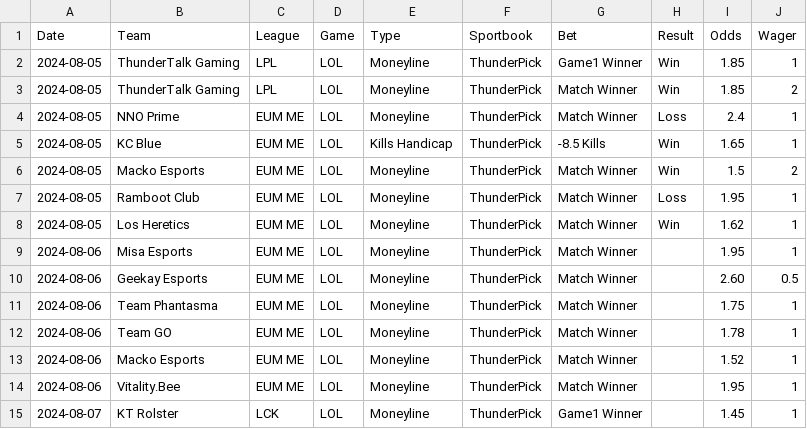
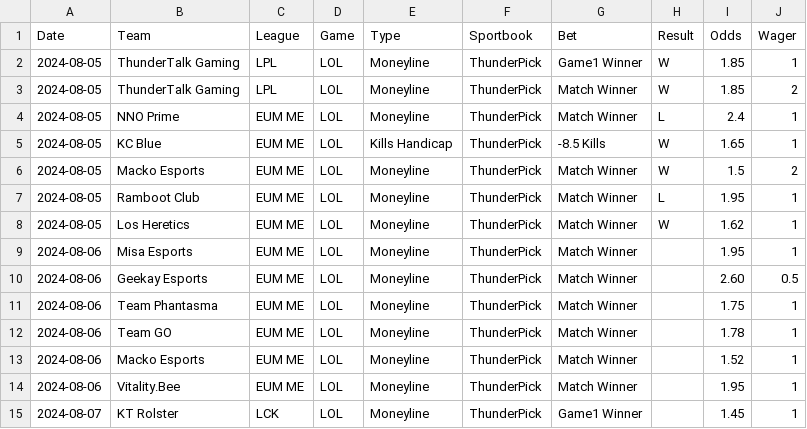
Before and after one commit to Yureehh/Betting-Dashboard, a CSV file: data/bets_ledger.csv, drawn as a sheet.

```diff
--- a/data/bets_ledger.csv
+++ b/data/bets_ledger.csv
@@ -1,9 +1,9 @@
 Date,Team,League,Game,Type,Sportbook,Bet,Result,Odds,Wager
-2024-08-05,ThunderTalk Gaming,LPL,LOL,Moneyline,ThunderPick,Game1 Winner,Win,1.85,1
-2024-08-05,ThunderTalk Gaming,LPL,LOL,Moneyline,ThunderPick,Match Winner,Win,1.85,2
-2024-08-05,NNO Prime,EUM ME,LOL,Moneyline,ThunderPick,Match Winner,Loss,2.4,1
-2024-08-05,KC Blue,EUM ME,LOL,Kills Handicap,ThunderPick,-8.5 Kills,Win,1.65,1
-2024-08-05,Macko Esports,EUM ME,LOL,Moneyline,ThunderPick,Match Winner,Win,1.5,2
-2024-08-05,Ramboot Club,EUM ME,LOL,Moneyline,ThunderPick,Match Winner,Loss,1.95,1
-2024-08-05,Los Heretics,EUM ME,LOL,Moneyline,ThunderPick,Match Winner,Win,1.62,1
+2024-08-05,ThunderTalk Gaming,LPL,LOL,Moneyline,ThunderPick,Game1 Winner,W,1.85,1
+2024-08-05,ThunderTalk Gaming,LPL,LOL,Moneyline,ThunderPick,Match Winner,W,1.85,2
+2024-08-05,NNO Prime,EUM ME,LOL,Moneyline,ThunderPick,Match Winner,L,2.4,1
+2024-08-05,KC Blue,EUM ME,LOL,Kills Handicap,ThunderPick,-8.5 Kills,W,1.65,1
+2024-08-05,Macko Esports,EUM ME,LOL,Moneyline,ThunderPick,Match Winner,W,1.5,2
+2024-08-05,Ramboot Club,EUM ME,LOL,Moneyline,ThunderPick,Match Winner,L,1.95,1
+2024-08-05,Los Heretics,EUM ME,LOL,Moneyline,ThunderPick,Match Winner,W,1.62,1
 2024-08-06,Misa Esports,EUM ME,LOL,Moneyline,ThunderPick,Match Winner,,1.95,1
```
